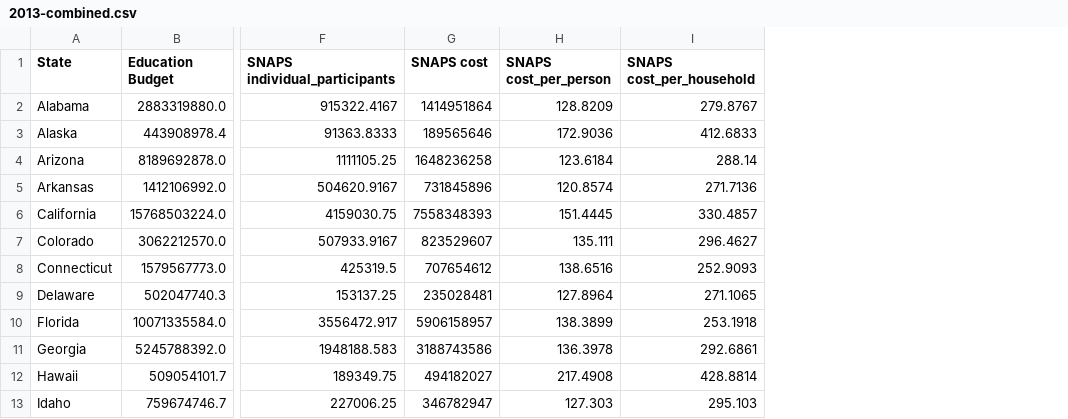
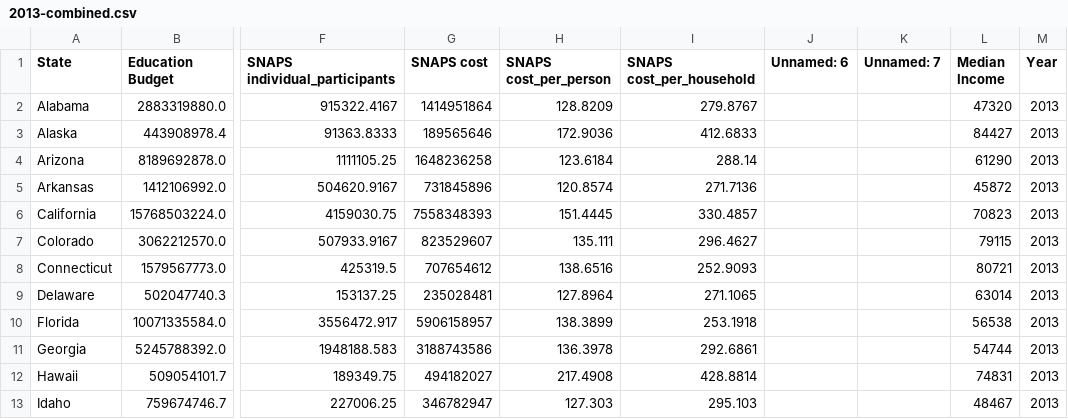
Before and after one commit to CS-PCockrill/Money-Mavericks, a CSV file: data/2013-combined.csv, drawn as a sheet; only a part is shown, gaps mark what is left out; the diff names each change by its address in the sheet, - before the commit and + after, or states it on an @@ line.

```diff
--- a/data/2013-combined.csv
+++ b/data/2013-combined.csv
+column J (Unnamed: 6), empty
+column K (Unnamed: 7), empty
+column L (Median Income), rows 2-13: 47320 | 84427 | 61290 | 45872 | 70823 | 79115 | 80721 | 63014 | 56538 | 54744 | 74831 | 48467
+column M (Year), rows 2-13: all 2013
```
Also changed, not shown: data/2000-combined.csv, data/2001-combined.csv, 41 other files.
